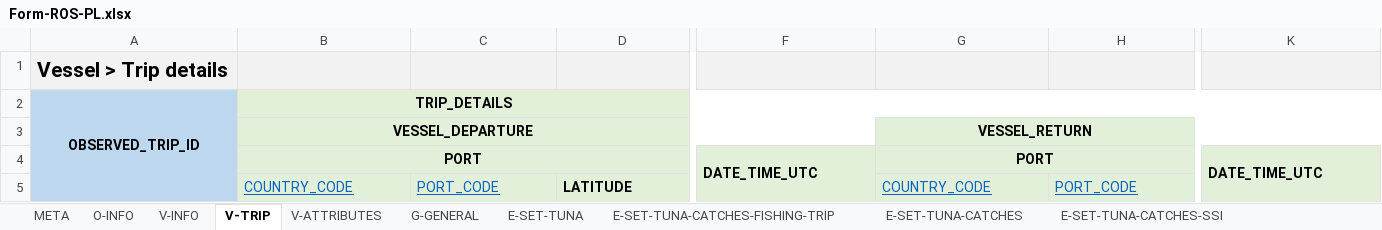
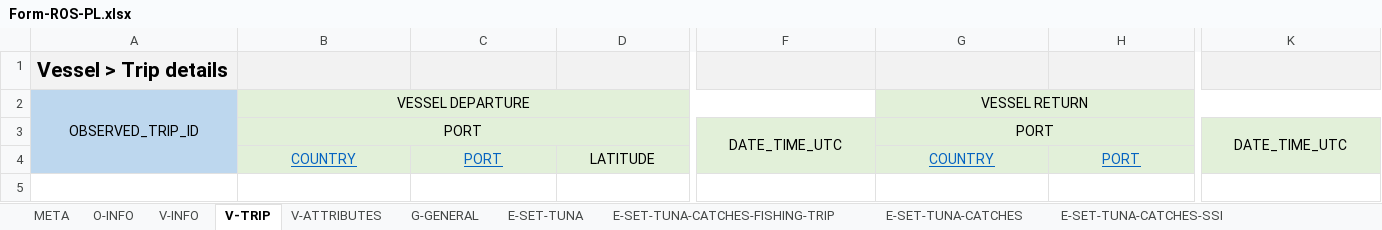
Before and after one commit to iotc-secretariat/iotc-reference-forms, an Excel workbook: form_reporting_templates/ros/Form-ROS-PL.xlsx, sheet V-TRIP, drawn as a sheet; only a part is shown, gaps mark what is left out; values as stored, in another font and other column widths than the file's, no borders; removed rows and columns are numbered as before the commit, all else as after; rows hold the shown columns only; the diff covers the shown part only; the diff names each change by its address in the sheet, - before the commit and + after, or states it on an @@ line.

```diff
--- a/form_reporting_templates/ros/Form-ROS-PL.xlsx (sheet V-TRIP)
+++ b/form_reporting_templates/ros/Form-ROS-PL.xlsx (sheet V-TRIP)
-row 2: OBSERVED_TRIP_ID | TRIP_DETAILS
-row 3:  | VESSEL_DEPARTURE |  |  |  | VESSEL_RETURN
+row 2: OBSERVED_TRIP_ID | VESSEL DEPARTURE |  |  |  | VESSEL RETURN
-B3 bold: on
+B3 bold: off
-F3:G3 bold: on
+F3:G3 bold: off
-F3 alignment: left
+F3 alignment: center
@@ K3 bold: on → off, alignment: left → center @@
-B4: COUNTRY_CODE
+B4: COUNTRY
-B4:D4 alignment: left
+B4:D4 alignment: center
-C4: PORT_CODE
+C4: PORT
-D4 bold: on
+D4 bold: off
-G4: COUNTRY_CODE
+G4: COUNTRY
-G4:H4 alignment: left
+G4:H4 alignment: center
-H4: PORT_CODE
+H4: PORT
```
Also changed, not shown: cell formats elsewhere in this sheet, sheet V-ATTRIBUTES, sheet E-SET-TUNA-CATCHES, sheet E-SET-CATCHES-BIOMETRIC, sheet V-INFO, sheet G-GENERAL, sheet E-SET-TUNA, 7 more sheets.
